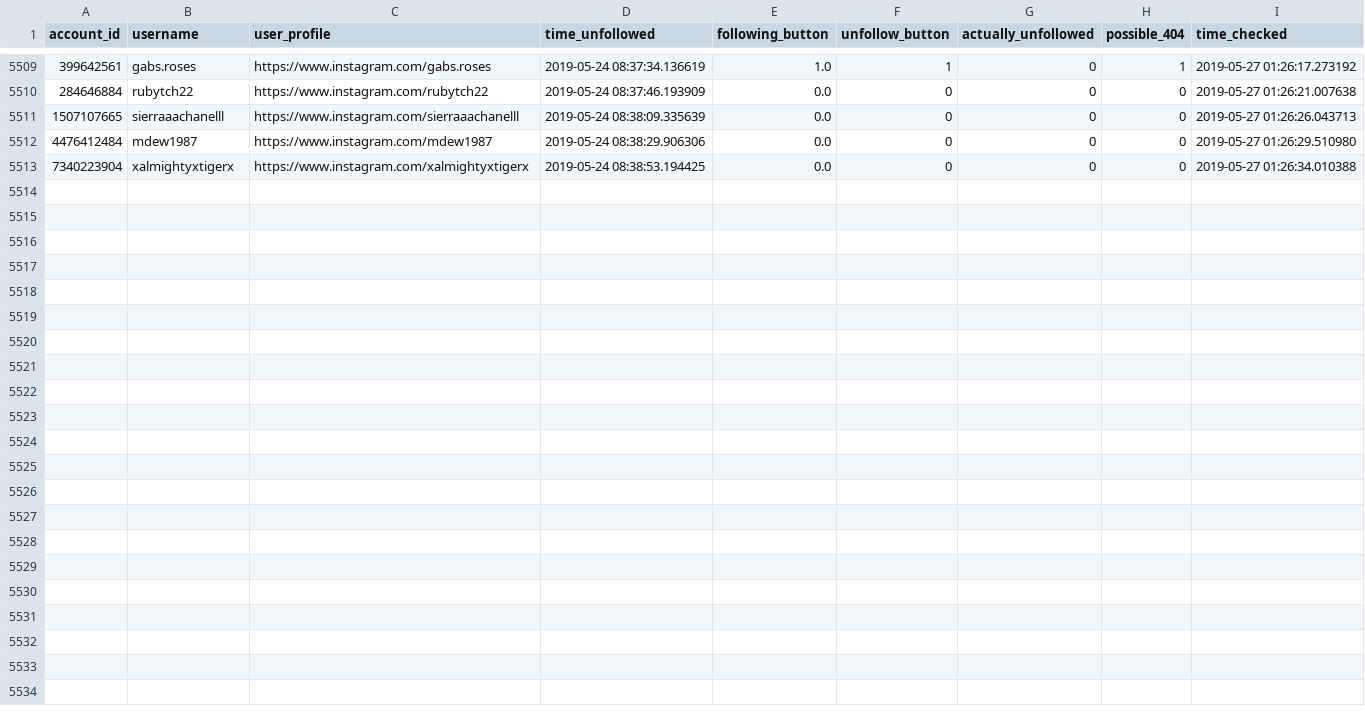
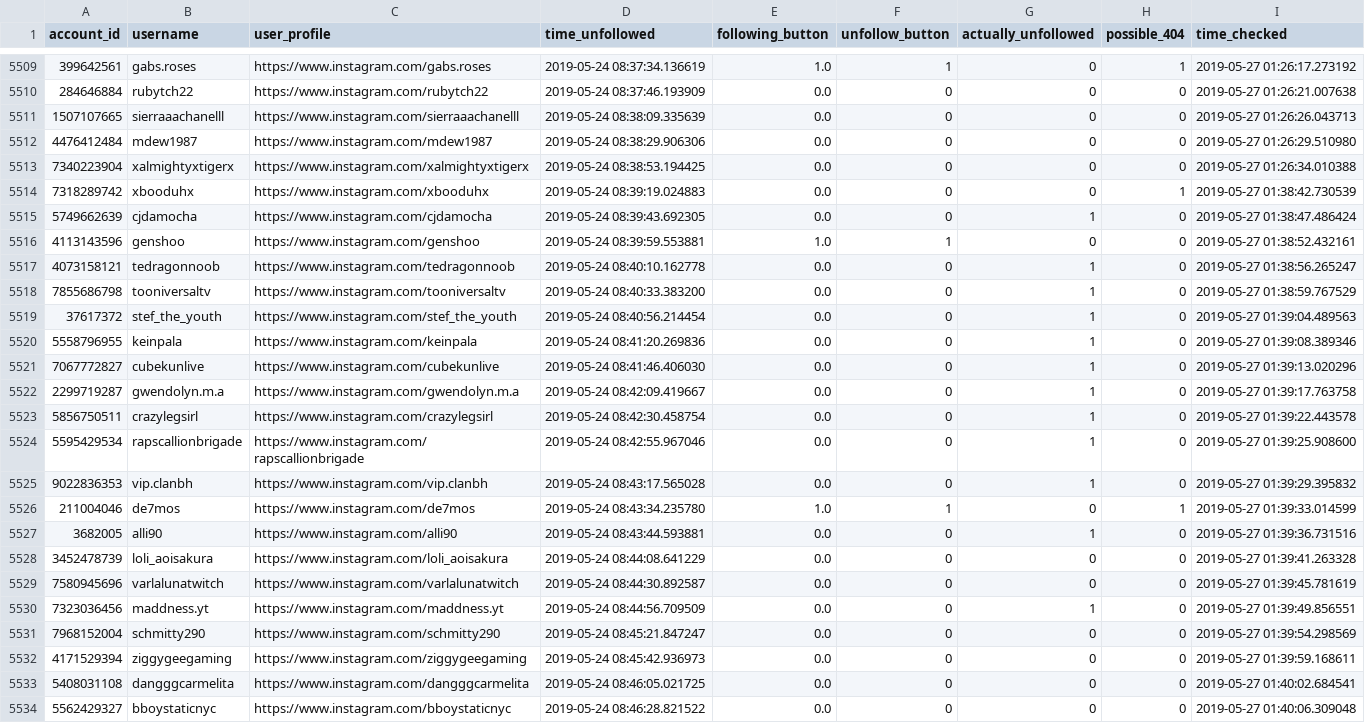
Before and after one commit to gumdropsteve/instagram, a CSV file: data/made/verified_accounts_ttvpa_used_to_follow.csv, drawn as a sheet; only a part is shown, gaps mark what is left out.

Commit message:
zeroth account has been verified ; 24 to go ; 2019-05-27 01:38:42.730979 --no checks done yet; about to run infos.py; just ran infos.py with no issues; seems issue was regarding those accounts specifically, though have not gone and examined past commits to check if this is the case.. running on next 100 then checking back again. thx.

```diff
--- a/data/made/verified_accounts_ttvpa_used_to_follow.csv
+++ b/data/made/verified_accounts_ttvpa_used_to_follow.csv
@@ -5513 +5513,22 @@ account_id,username,user_profile,time_unfollowed,following_button,unfollow_butto
 7340223904,xalmightyxtigerx,https://www.instagram.com/xalmightyxtigerx,2019-05-24 08:38:53.194425,0.0,0,0,0,2019-05-27 01:26:34.010388
+7318289742,xbooduhx,https://www.instagram.com/xbooduhx,2019-05-24 08:39:19.024883,0.0,0,0,1,2019-05-27 01:38:42.730539
+5749662639,cjdamocha,https://www.instagram.com/cjdamocha,2019-05-24 08:39:43.692305,0.0,0,1,0,2019-05-27 01:38:47.486424
+4113143596,genshoo,https://www.instagram.com/genshoo,2019-05-24 08:39:59.553881,1.0,1,0,0,2019-05-27 01:38:52.432161
+4073158121,tedragonnoob,https://www.instagram.com/tedragonnoob,2019-05-24 08:40:10.162778,0.0,0,1,0,2019-05-27 01:38:56.265247
+7855686798,tooniversaltv,https://www.instagram.com/tooniversaltv,2019-05-24 08:40:33.383200,0.0,0,1,0,2019-05-27 01:38:59.767529
+37617372,stef_the_youth,https://www.instagram.com/stef_the_youth,2019-05-24 08:40:56.214454,0.0,0,1,0,2019-05-27 01:39:04.489563
+5558796955,keinpala,https://www.instagram.com/keinpala,2019-05-24 08:41:20.269836,0.0,0,1,0,2019-05-27 01:39:08.389346
+7067772827,cubekunlive,https://www.instagram.com/cubekunlive,2019-05-24 08:41:46.406030,0.0,0,1,0,2019-05-27 01:39:13.020296
+2299719287,gwendolyn.m.a,https://www.instagram.com/gwendolyn.m.a,2019-05-24 08:42:09.419667,0.0,0,1,0,2019-05-27 01:39:17.763758
+5856750511,crazylegsirl,https://www.instagram.com/crazylegsirl,2019-05-24 08:42:30.458754,0.0,0,1,0,2019-05-27 01:39:22.443578
+5595429534,rapscallionbrigade,https://www.instagram.com/rapscallionbrigade,2019-05-24 08:42:55.967046,0.0,0,1,0,2019-05-27 01:39:25.908600
+9022836353,vip.clanbh,https://www.instagram.com/vip.clanbh,2019-05-24 08:43:17.565028,0.0,0,1,0,2019-05-27 01:39:29.395832
+211004046,de7mos,https://www.instagram.com/de7mos,2019-05-24 08:43:34.235780,1.0,1,0,1,2019-05-27 01:39:33.014599
+3682005,alli90,https://www.instagram.com/alli90,2019-05-24 08:43:44.593881,0.0,0,1,0,2019-05-27 01:39:36.731516
+3452478739,loli_aoisakura,https://www.instagram.com/loli_aoisakura,2019-05-24 08:44:08.641229,0.0,0,0,0,2019-05-27 01:39:41.263328
+7580945696,varlalunatwitch,https://www.instagram.com/varlalunatwitch,2019-05-24 08:44:30.892587,0.0,0,0,0,2019-05-27 01:39:45.781619
+7323036456,maddness.yt,https://www.instagram.com/maddness.yt,2019-05-24 08:44:56.709509,0.0,0,1,0,2019-05-27 01:39:49.856551
+7968152004,schmitty290,https://www.instagram.com/schmitty290,2019-05-24 08:45:21.847247,0.0,0,0,0,2019-05-27 01:39:54.298569
+4171529394,ziggygeegaming,https://www.instagram.com/ziggygeegaming,2019-05-24 08:45:42.936973,0.0,0,0,0,2019-05-27 01:39:59.168611
+5408031108,dangggcarmelita,https://www.instagram.com/dangggcarmelita,2019-05-24 08:46:05.021725,0.0,0,0,0,2019-05-27 01:40:02.684541
+5562429327,bboystaticnyc,https://www.instagram.com/bboystaticnyc,2019-05-24 08:46:28.821522,0.0,0,0,0,2019-05-27 01:40:06.309048
```
